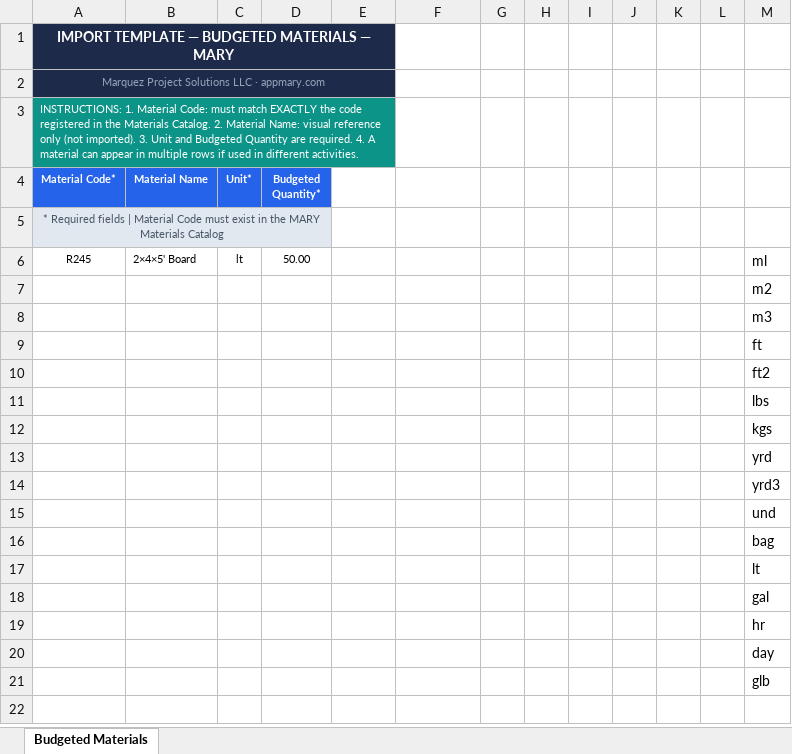
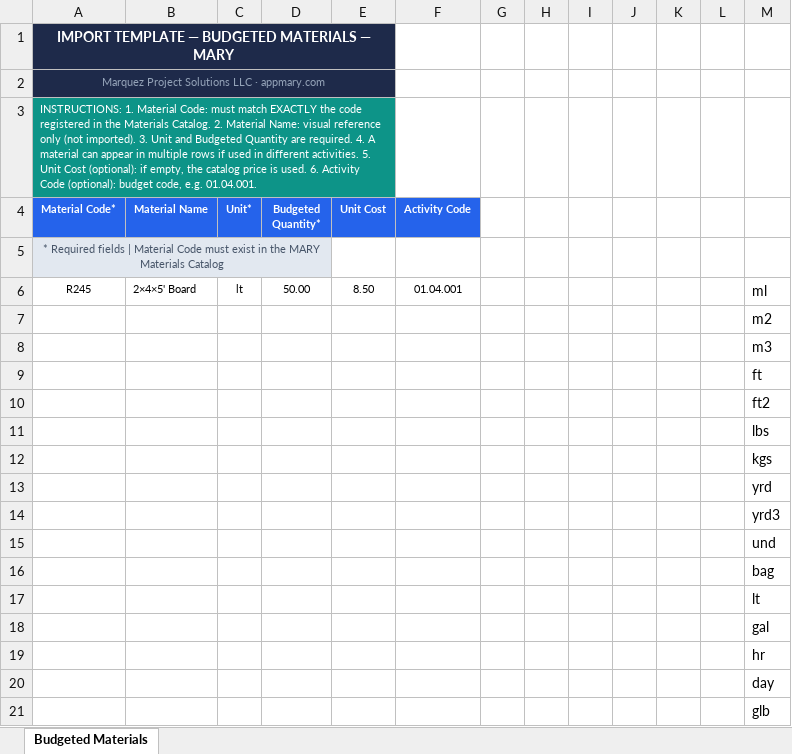
Before and after one commit to dmarquez90/mary-app, an Excel workbook: public/templates/MARY_Plantilla_Mat_Presupuestados_EN.xlsx, sheet Budgeted Materials, drawn as a sheet; values as stored, in another font and other column widths than the file's, no borders; the diff names each change by its address in the sheet, - before the commit and + after, or states it on an @@ line.

```diff
--- a/public/templates/MARY_Plantilla_Mat_Presupuestados_EN.xlsx (sheet Budgeted Materials)
+++ b/public/templates/MARY_Plantilla_Mat_Presupuestados_EN.xlsx (sheet Budgeted Materials)
-A3 (Material Code*): …different activities.
+A3 (Material Code*): …different activities. 5. Unit Cost (optional): if empty, the catalog price is used. 6. Activity Code (optional): budget code, e.g. 01.04.001.
-E4: (empty)
+E4: Unit Cost
-E4:F4 fill: none
+E4:F4 fill: #2563EB
-F4: (empty)
+F4: Activity Code
-E6 (Unit Cost): (empty)
+E6 (Unit Cost): 8.50
-F6 (Activity Code): (empty)
+F6 (Activity Code): 01.04.001
```
Also changed, not shown: public/templates/MARY_Plantilla_Mat_Presupuestados_ES.xlsx, 20 other files.
